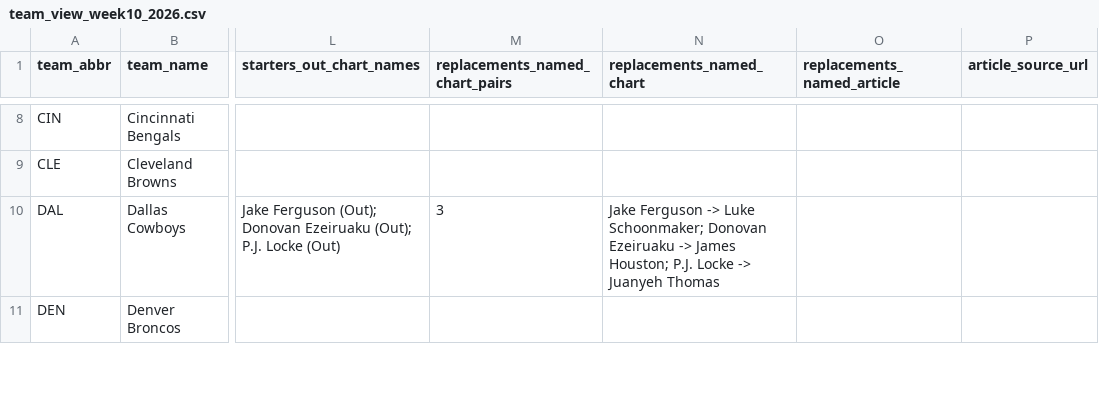
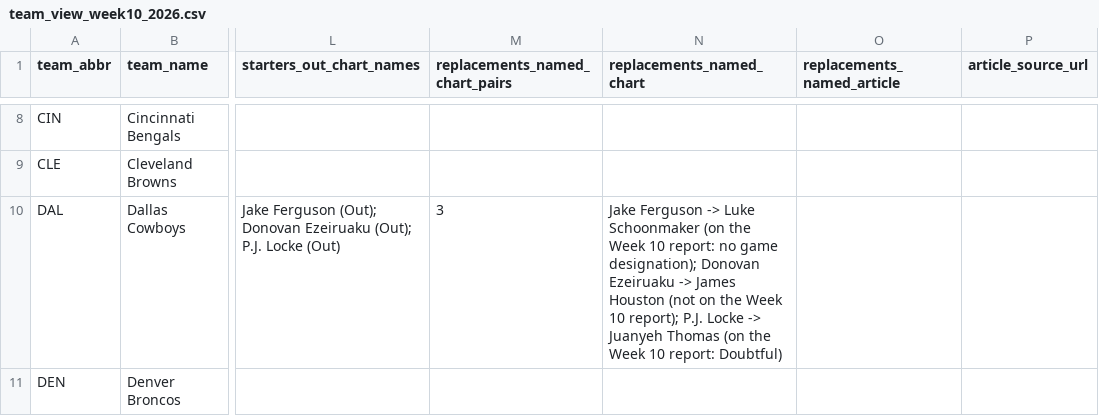
Before and after one commit to karagemop466-tech/X2, a CSV file: data/team_view_week10_2026.csv, drawn as a sheet; only a part is shown, gaps mark what is left out; the diff covers the shown part only; the diff names each change by its address in the sheet, - before the commit and + after, or states it on an @@ line.

Commit message:
T98 (6ee4d13e): name the replacement's official status on the team view
A named replacement who is also on the Week 10 report is labelled with that status (e.g. DAL P.J. Locke
-> Juanyeh Thomas, Doubtful; NE Ben Brown -> Walter Rouse, Questionable). Verification scope recorded on
the page: WAS, NYG, NE, DET row by row; ATL, DAL, GB, NO, SEA, TEN on club totals and starter rows; KC and others
not re-checked (F89).

Co-authored-by: arena-agent <297053741+arena-agent@users.noreply.github.com>

```diff
--- a/data/team_view_week10_2026.csv
+++ b/data/team_view_week10_2026.csv
-N10 (replacements_named_chart): …-> Luke Schoonmaker; Donovan Ezeiruaku -> James Houston; P.J. Locke -> Juanyeh Thomas
+N10 (replacements_named_chart): …-> Luke Schoonmaker (on the Week 10 report: no game designation); Donovan Ezeiruaku -> James Houston (not on the Week 10 report); P.J. Locke -> Juanyeh Thomas (on the Week 10 report: Doubtful)
```
Also changed, not shown: 5 edited cells elsewhere in this file, 1 other file.
